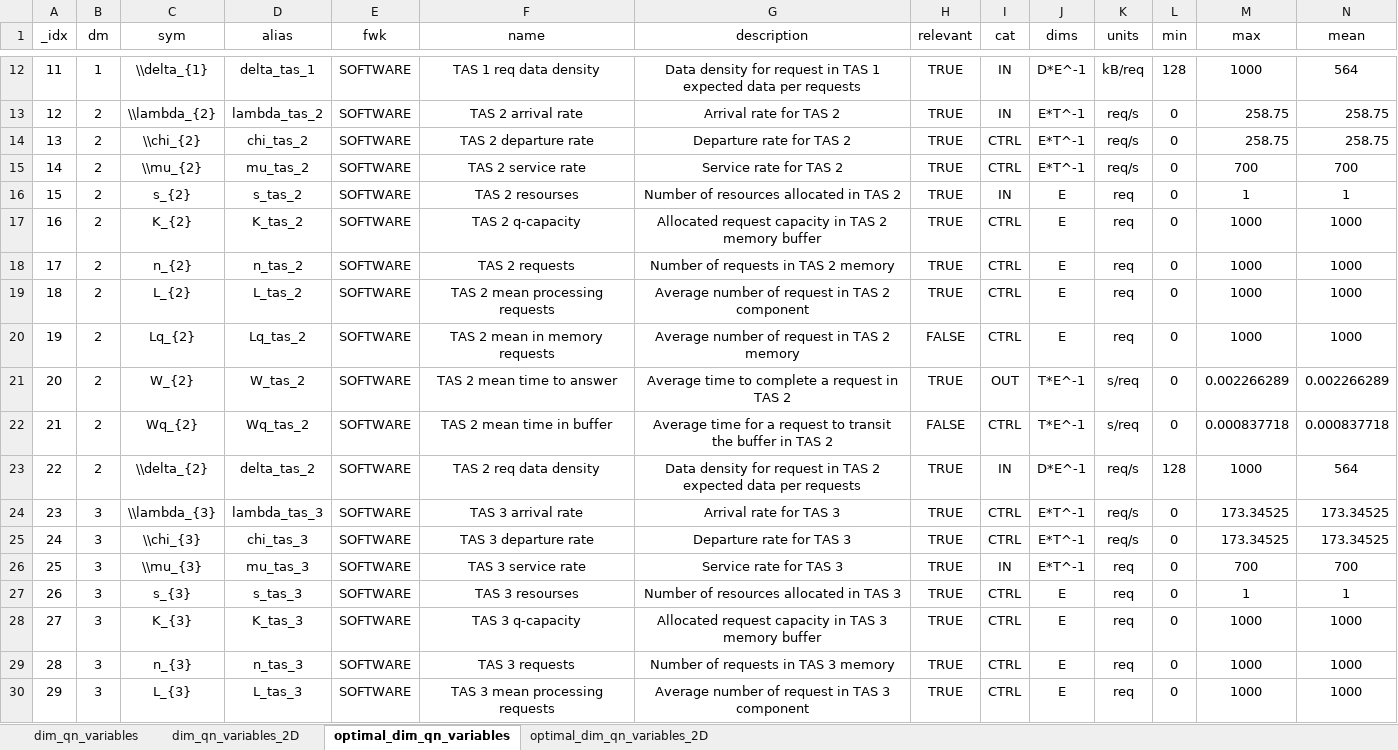
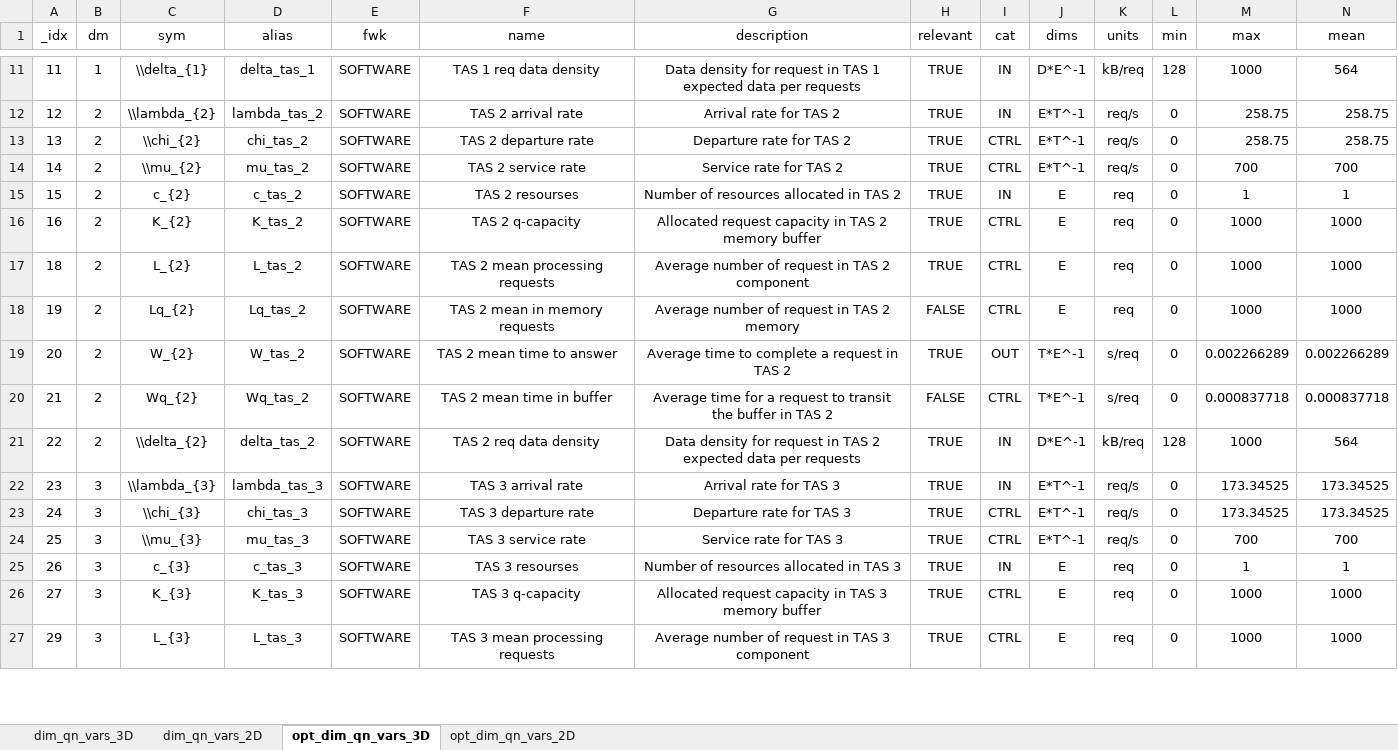
Before and after one commit to DASA-Design/PyDASA-CS1-TAS, an Excel workbook: assets/cs1/sheet/pydasa_cs1_dim_vars.xlsx, sheet opt_dim_qn_vars_3D, drawn as a sheet; only a part is shown, gaps mark what is left out; values as stored, in another font and other column widths than the file's, no borders; table styles not drawn; removed rows and columns are numbered as before the commit, all else as after; rows hold the shown columns only; the diff covers the shown part only; the diff names each change by its address in the sheet, - before the commit and + after, or states it on an @@ line.

```diff
--- a/assets/cs1/sheet/pydasa_cs1_dim_vars.xlsx (sheet opt_dim_qn_vars_3D)
+++ b/assets/cs1/sheet/pydasa_cs1_dim_vars.xlsx (sheet opt_dim_qn_vars_3D)
-sheet tab: dim_qn_variables
+sheet tab: dim_qn_vars_3D
-sheet tab: optimal_dim_qn_variables
+sheet tab: opt_dim_qn_vars_3D
-sheet tab: dim_qn_variables_2D
-sheet tab: optimal_dim_qn_variables_2D
+sheet tab: dim_qn_vars_2D
+sheet tab: opt_dim_qn_vars_2D
-C15 (sym): s_{2}
+C15 (sym): c_{2}
-D15 (alias): s_tas_2
+D15 (alias): c_tas_2
-row 18: 17 | 2 | n_{2} | n_tas_2 | SOFTWARE | TAS 2 requests | Number of requests in TAS 2 memory | TRUE | CTRL | E | req | 0 | 1000 | 1000
-K21 (units): req/s
+K21 (units): kB/req
-I22 (cat): CTRL
+I22 (cat): IN
-I24 (cat): IN
+I24 (cat): CTRL
-K24 (units): req
+K24 (units): req/s
-C25 (sym): s_{3}
+C25 (sym): c_{3}
-D25 (alias): s_tas_3
+D25 (alias): c_tas_3
-I25 (cat): CTRL
+I25 (cat): IN
-row 29: 28 | 3 | n_{3} | n_tas_3 | SOFTWARE | TAS 3 requests | Number of requests in TAS 3 memory | TRUE | CTRL | E | req | 0 | 1000 | 1000
```
Also changed, not shown: 11 removed rows and 151 edited cells elsewhere in this sheet, sheet dim_qn_vars_3D, formulas that keep their value, 24 other files.
